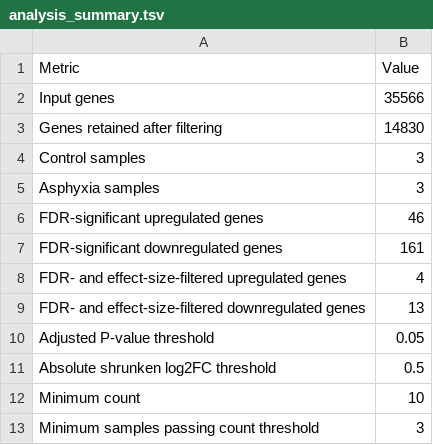
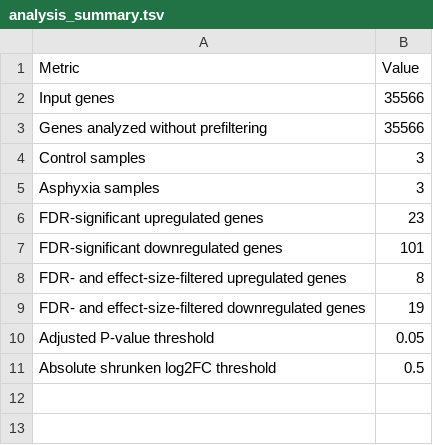
Before and after one commit to zczali4403/asphyxia-frontal-omics, a TSV file: results/01_transcriptomics/analysis_summary.tsv, drawn as a sheet.

```diff
--- a/results/01_transcriptomics/analysis_summary.tsv
+++ b/results/01_transcriptomics/analysis_summary.tsv
@@ -2,12 +2,10 @@ Metric	Value
 Input genes	35566
-Genes retained after filtering	14830
+Genes analyzed without prefiltering	35566
 Control samples	3
 Asphyxia samples	3
-FDR-significant upregulated genes	46
-FDR-significant downregulated genes	161
-FDR- and effect-size-filtered upregulated genes	4
-FDR- and effect-size-filtered downregulated genes	13
+FDR-significant upregulated genes	23
+FDR-significant downregulated genes	101
+FDR- and effect-size-filtered upregulated genes	8
+FDR- and effect-size-filtered downregulated genes	19
 Adjusted P-value threshold	0.05
 Absolute shrunken log2FC threshold	0.5
-Minimum count	10
-Minimum samples passing count threshold	3
```
Also changed, not shown: results/01_transcriptomics/tables/deseq2_effect_size_filtered_genes.csv, results/01_transcriptomics/tables/pca_scores.csv, 18 other files.
